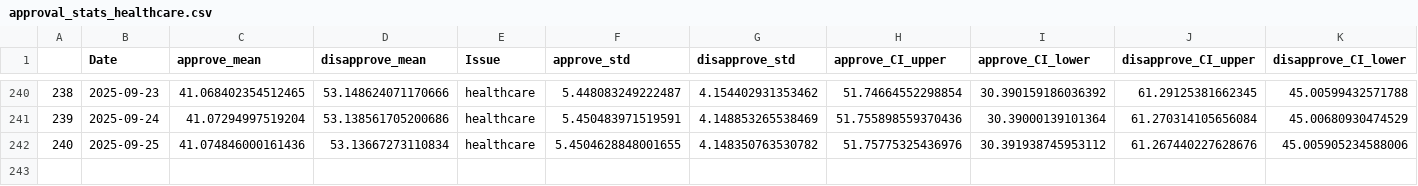
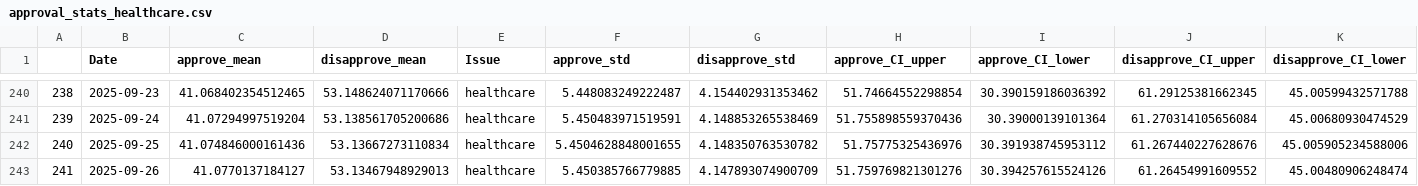
Before and after one commit to Hackquantumcpp/snoutcounter-backend, a CSV file: approval_stats_healthcare.csv, drawn as a sheet; only a part is shown, gaps mark what is left out; the diff names each change by its address in the sheet, - before the commit and + after, or states it on an @@ line.

```diff
--- a/approval_stats_healthcare.csv
+++ b/approval_stats_healthcare.csv
+row 243: 241 | 2025-09-26 | 41.0770137184127 | 53.13467948929013 | healthcare | 5.450385766779885 | 4.147893074900709 | 51.759769821301276 | 30.394257615524126 | 61.26454991609552 | 45.00480906248474
```
Also changed, not shown: approval_stats_fp.csv, approval_stats_imm.csv, 26 other files.
